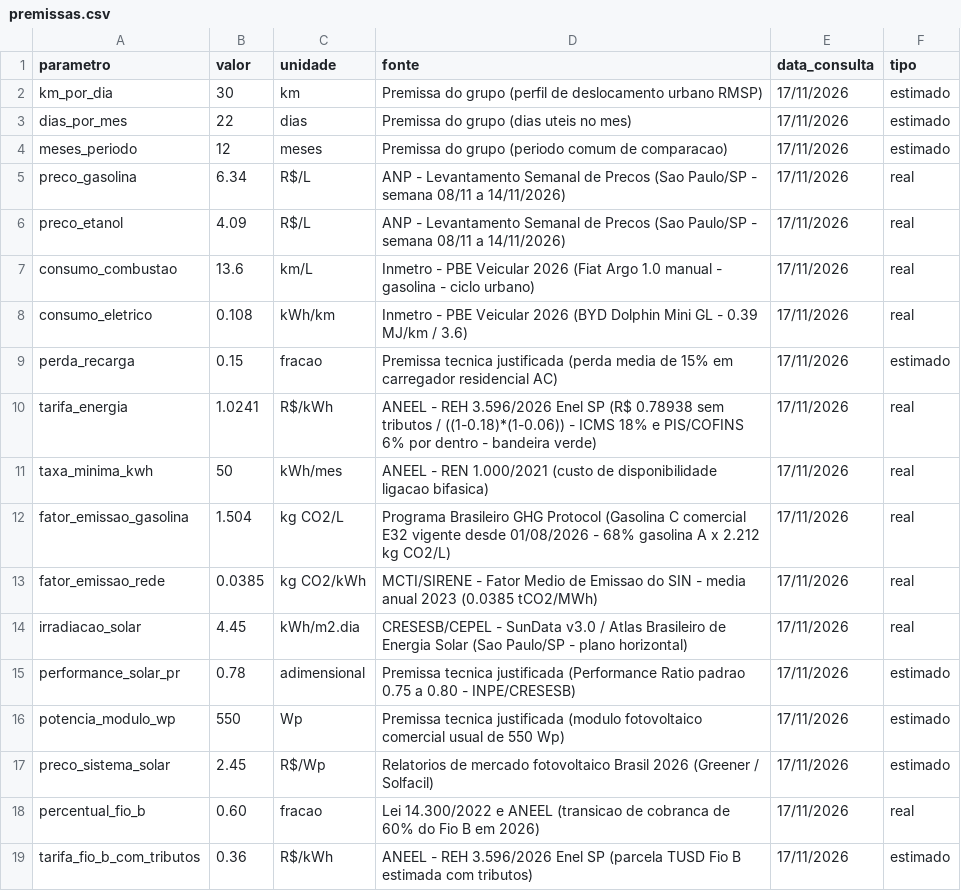
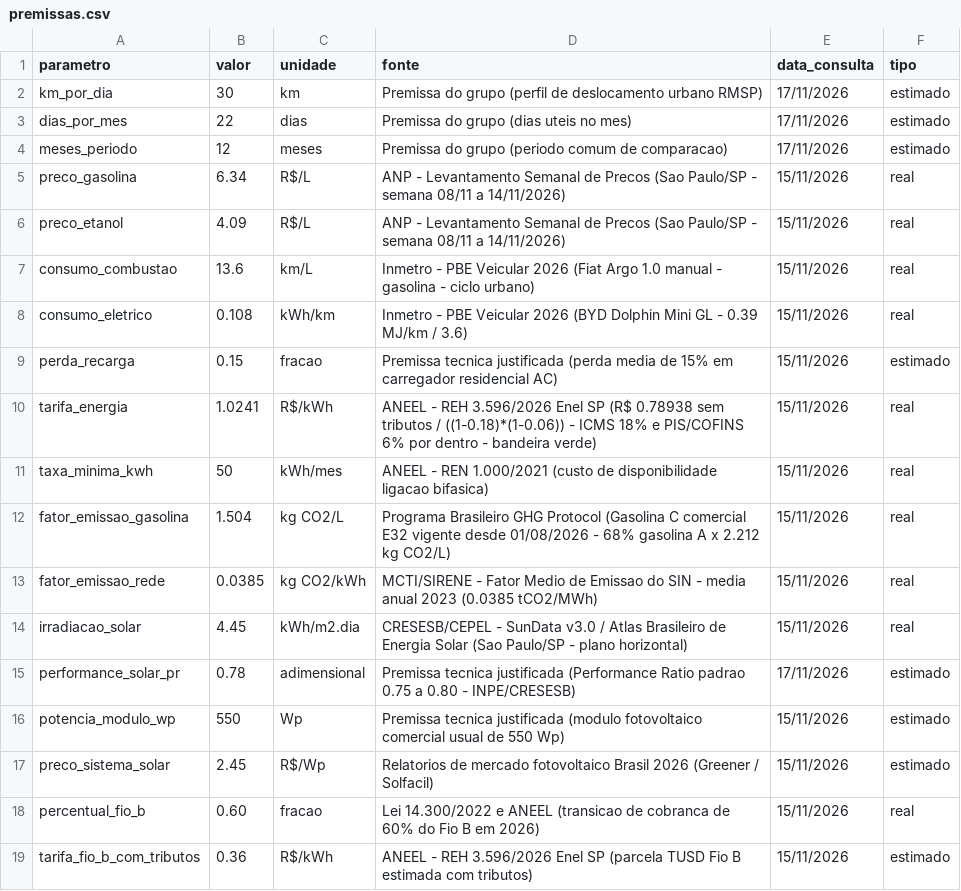
Before and after one commit to smax100100/S-2026.2-Citizen-Tech-SERS, a CSV file: dados/premissas.csv, drawn as a sheet.

Commit message:
Update  in premissas.csv

```diff
--- a/dados/premissas.csv
+++ b/dados/premissas.csv
@@ -4,16 +4,16 @@ dias_por_mes,22,dias,Premissa do grupo (dias uteis no mes),17/11/2026,estimado
 meses_periodo,12,meses,Premissa do grupo (periodo comum de comparacao),17/11/2026,estimado
-preco_gasolina,6.34,R$/L,ANP - Levantamento Semanal de Precos (Sao Paulo/SP - semana 08/11 a 14/11/2026),17/11/2026,real
-preco_etanol,4.09,R$/L,ANP - Levantamento Semanal de Precos (Sao Paulo/SP - semana 08/11 a 14/11/2026),17/11/2026,real
-consumo_combustao,13.6,km/L,Inmetro - PBE Veicular 2026 (Fiat Argo 1.0 manual - gasolina - ciclo urbano),17/11/2026,real
-consumo_eletrico,0.108,kWh/km,Inmetro - PBE Veicular 2026 (BYD Dolphin Mini GL - 0.39 MJ/km / 3.6),17/11/2026,real
-perda_recarga,0.15,fracao,Premissa tecnica justificada (perda media de 15% em carregador residencial AC),17/11/2026,estimado
-tarifa_energia,1.0241,R$/kWh,ANEEL - REH 3.596/2026 Enel SP (R$ 0.78938 sem tributos / ((1-0.18)*(1-0.06)) - ICMS 18% e PIS/COFINS 6% por dentro - bandeira verde),17/11/2026,real
-taxa_minima_kwh,50,kWh/mes,ANEEL - REN 1.000/2021 (custo de disponibilidade ligacao bifasica),17/11/2026,real
-fator_emissao_gasolina,1.504,kg CO2/L,Programa Brasileiro GHG Protocol (Gasolina C comercial E32 vigente desde 01/08/2026 - 68% gasolina A x 2.212 kg CO2/L),17/11/2026,real
-fator_emissao_rede,0.0385,kg CO2/kWh,MCTI/SIRENE - Fator Medio de Emissao do SIN - media anual 2023 (0.0385 tCO2/MWh),17/11/2026,real
-irradiacao_solar,4.45,kWh/m2.dia,CRESESB/CEPEL - SunData v3.0 / Atlas Brasileiro de Energia Solar (Sao Paulo/SP - plano horizontal),17/11/2026,real
+preco_gasolina,6.34,R$/L,ANP - Levantamento Semanal de Precos (Sao Paulo/SP - semana 08/11 a 14/11/2026),15/11/2026,real
+preco_etanol,4.09,R$/L,ANP - Levantamento Semanal de Precos (Sao Paulo/SP - semana 08/11 a 14/11/2026),15/11/2026,real
+consumo_combustao,13.6,km/L,Inmetro - PBE Veicular 2026 (Fiat Argo 1.0 manual - gasolina - ciclo urbano),15/11/2026,real
+consumo_eletrico,0.108,kWh/km,Inmetro - PBE Veicular 2026 (BYD Dolphin Mini GL - 0.39 MJ/km / 3.6),15/11/2026,real
+perda_recarga,0.15,fracao,Premissa tecnica justificada (perda media de 15% em carregador residencial AC),15/11/2026,estimado
+tarifa_energia,1.0241,R$/kWh,ANEEL - REH 3.596/2026 Enel SP (R$ 0.78938 sem tributos / ((1-0.18)*(1-0.06)) - ICMS 18% e PIS/COFINS 6% por dentro - bandeira verde),15/11/2026,real
+taxa_minima_kwh,50,kWh/mes,ANEEL - REN 1.000/2021 (custo de disponibilidade ligacao bifasica),15/11/2026,real
+fator_emissao_gasolina,1.504,kg CO2/L,Programa Brasileiro GHG Protocol (Gasolina C comercial E32 vigente desde 01/08/2026 - 68% gasolina A x 2.212 kg CO2/L),15/11/2026,real
+fator_emissao_rede,0.0385,kg CO2/kWh,MCTI/SIRENE - Fator Medio de Emissao do SIN - media anual 2023 (0.0385 tCO2/MWh),15/11/2026,real
+irradiacao_solar,4.45,kWh/m2.dia,CRESESB/CEPEL - SunData v3.0 / Atlas Brasileiro de Energia Solar (Sao Paulo/SP - plano horizontal),15/11/2026,real
 performance_solar_pr,0.78,adimensional,Premissa tecnica justificada (Performance Ratio padrao 0.75 a 0.80 - INPE/CRESESB),17/11/2026,estimado
-potencia_modulo_wp,550,Wp,Premissa tecnica justificada (modulo fotovoltaico comercial usual de 550 Wp),17/11/2026,estimado
-preco_sistema_solar,2.45,R$/Wp,Relatorios de mercado fotovoltaico Brasil 2026 (Greener / Solfacil),17/11/2026,estimado
-percentual_fio_b,0.60,fracao,Lei 14.300/2022 e ANEEL (transicao de cobranca de 60% do Fio B em 2026),17/11/2026,real
-tarifa_fio_b_com_tributos,0.36,R$/kWh,ANEEL - REH 3.596/2026 Enel SP (parcela TUSD Fio B estimada com tributos),17/11/2026,estimado
+potencia_modulo_wp,550,Wp,Premissa tecnica justificada (modulo fotovoltaico comercial usual de 550 Wp),15/11/2026,estimado
+preco_sistema_solar,2.45,R$/Wp,Relatorios de mercado fotovoltaico Brasil 2026 (Greener / Solfacil),15/11/2026,estimado
+percentual_fio_b,0.60,fracao,Lei 14.300/2022 e ANEEL (transicao de cobranca de 60% do Fio B em 2026),15/11/2026,real
+tarifa_fio_b_com_tributos,0.36,R$/kWh,ANEEL - REH 3.596/2026 Enel SP (parcela TUSD Fio B estimada com tributos),15/11/2026,estimado
```
